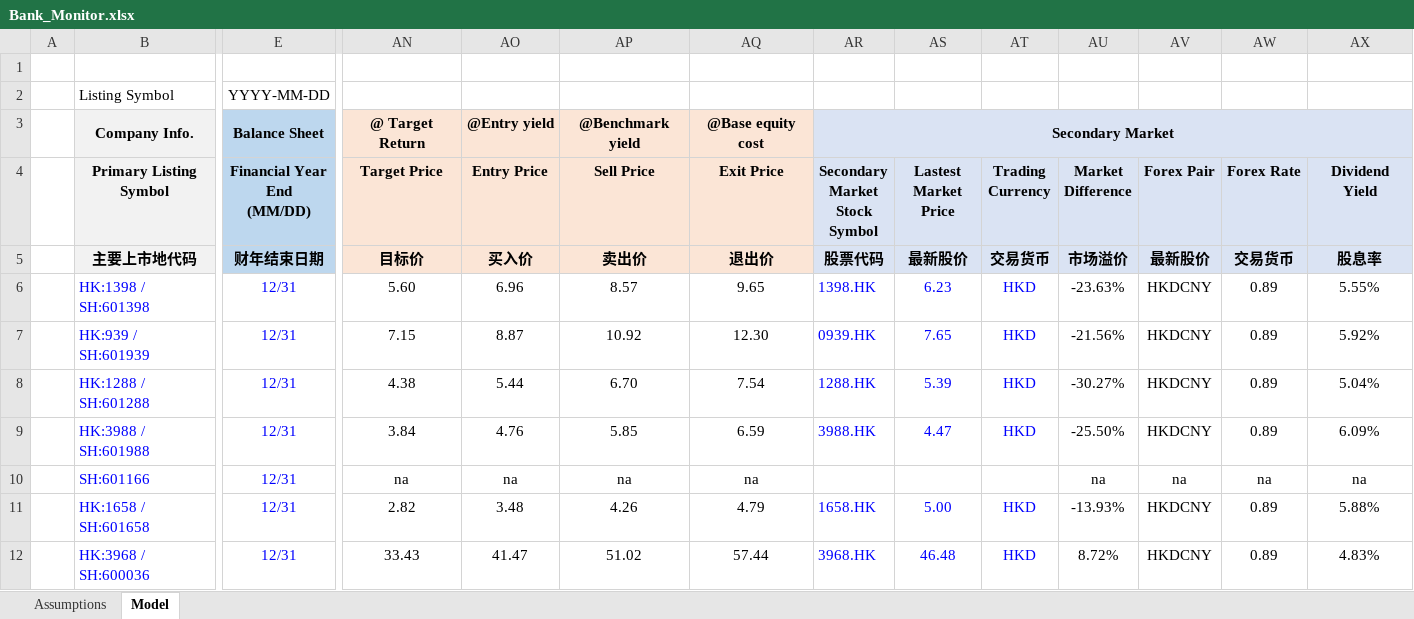
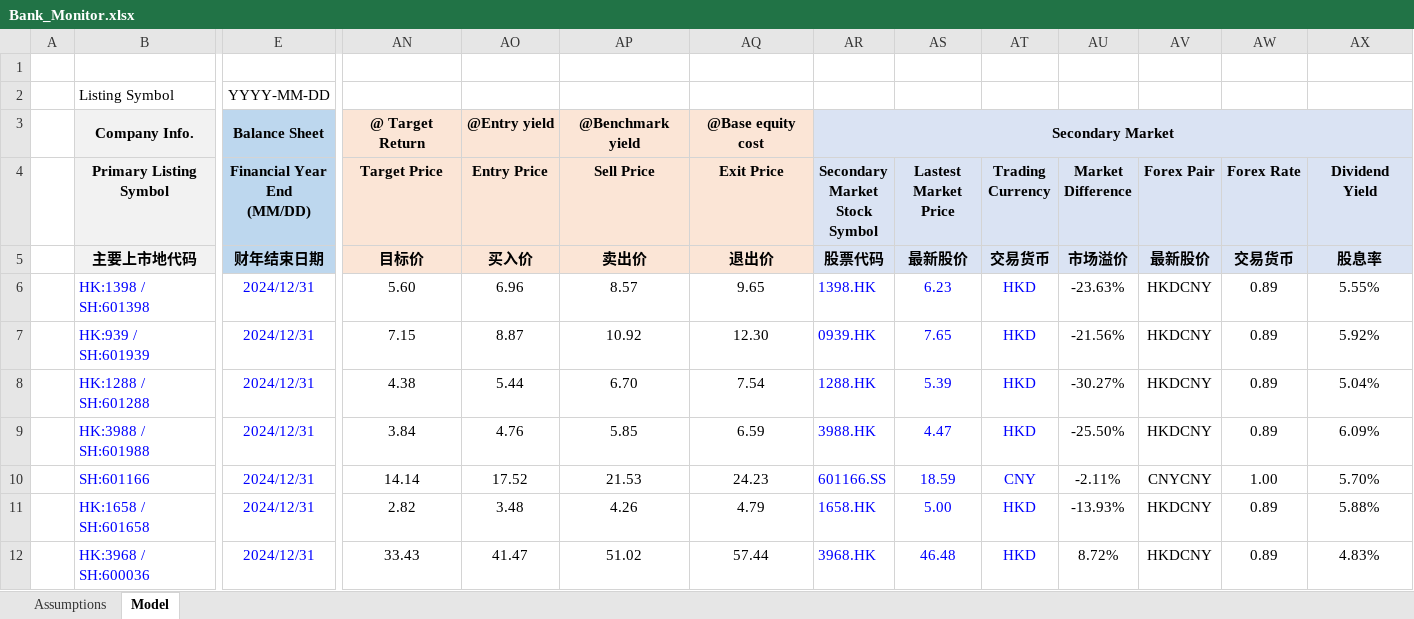
Before and after one commit to JerryChenz/Invest_Proc_1, an Excel workbook: financial_models/Bank_Monitor.xlsx, sheet Model, drawn as a sheet; only a part is shown, gaps mark what is left out; values as stored, in another font and other column widths than the file's, no borders; the diff names each change by its address in the sheet, - before the commit and + after, or states it on an @@ line.

Commit message:
Updated Models and Monitors

```diff
--- a/financial_models/Bank_Monitor.xlsx (sheet Model)
+++ b/financial_models/Bank_Monitor.xlsx (sheet Model)
-E6:E12 (Financial Year End (MM/DD)): 12/31
+E6:E12 (Financial Year End (MM/DD)): 2024/12/31
-AN10 (Target Price): na
+AN10 (Target Price): 14.14
-AO10 (Entry Price): na
+AO10 (Entry Price): 17.52
-AP10 (Sell Price): na
+AP10 (Sell Price): 21.53
-AQ10 (Exit Price): na
+AQ10 (Exit Price): 24.23
-AR10 (Secondary Market Stock Symbol): (empty)
+AR10 (Secondary Market Stock Symbol): 601166.SS
-AS10 (Lastest Market Price): (empty)
+AS10 (Lastest Market Price): 18.59
-AT10 (Trading Currency): (empty)
+AT10 (Trading Currency): CNY
-AU10 (Market Difference): na
+AU10 (Market Difference): -2.11%
-AV10 (Forex Pair): na
+AV10 (Forex Pair): CNYCNY
-AW10 (Forex Rate): na
+AW10 (Forex Rate): 1.00
-AX10 (Dividend Yield): na
+AX10 (Dividend Yield): 5.70%
```
Also changed, not shown: 2 other files.
